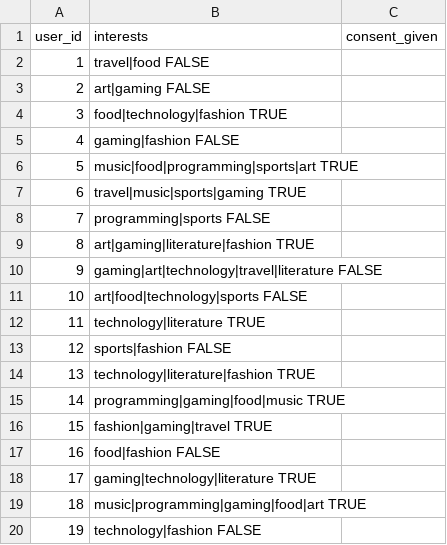
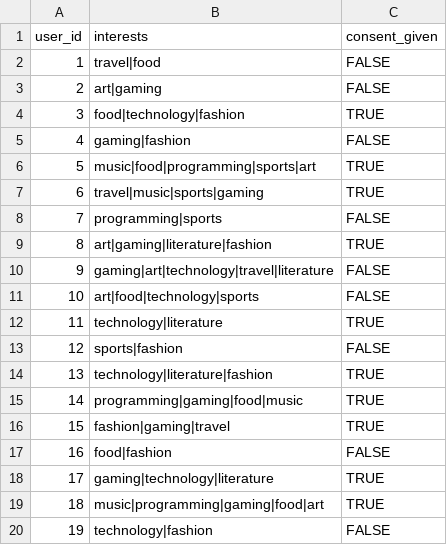
Before and after one commit to AminaEmenena/CSC-350-Computer-Ethics, a CSV file: user_profiles.csv, drawn as a sheet; only a part is shown; the diff covers the shown part only.

```diff
--- a/user_profiles.csv
+++ b/user_profiles.csv
@@ -1,20 +1,20 @@
 user_id,interests,consent_given
-1,	travel|food	FALSE
-2,	art|gaming	FALSE
-3,	food|technology|fashion	TRUE
-4,	gaming|fashion	FALSE
-5,	music|food|programming|sports|art	TRUE
-6,	travel|music|sports|gaming	TRUE
-7,	programming|sports	FALSE
-8,	art|gaming|literature|fashion	TRUE
-9,	gaming|art|technology|travel|literature	FALSE
-10,	art|food|technology|sports	FALSE
-11,	technology|literature	TRUE
-12,	sports|fashion	FALSE
-13,	technology|literature|fashion	TRUE
-14,	programming|gaming|food|music	TRUE
-15,	fashion|gaming|travel	TRUE
-16,	food|fashion	FALSE
-17,	gaming|technology|literature	TRUE
-18,	music|programming|gaming|food|art	TRUE
-19,	technology|fashion	FALSE
+1,travel|food,FALSE
+2,art|gaming,FALSE
+3,food|technology|fashion,TRUE
+4,gaming|fashion,FALSE
+5,music|food|programming|sports|art,TRUE
+6,travel|music|sports|gaming,TRUE
+7,programming|sports,FALSE
+8,art|gaming|literature|fashion,TRUE
+9,gaming|art|technology|travel|literature,FALSE
+10,art|food|technology|sports,FALSE
+11,technology|literature,TRUE
+12,sports|fashion,FALSE
+13,technology|literature|fashion,TRUE
+14,programming|gaming|food|music,TRUE
+15,fashion|gaming|travel,TRUE
+16,food|fashion,FALSE
+17,gaming|technology|literature,TRUE
+18,music|programming|gaming|food|art,TRUE
+19,technology|fashion,FALSE
```
Also changed, not shown: 62 edited cells elsewhere in this file, 1 other file.
